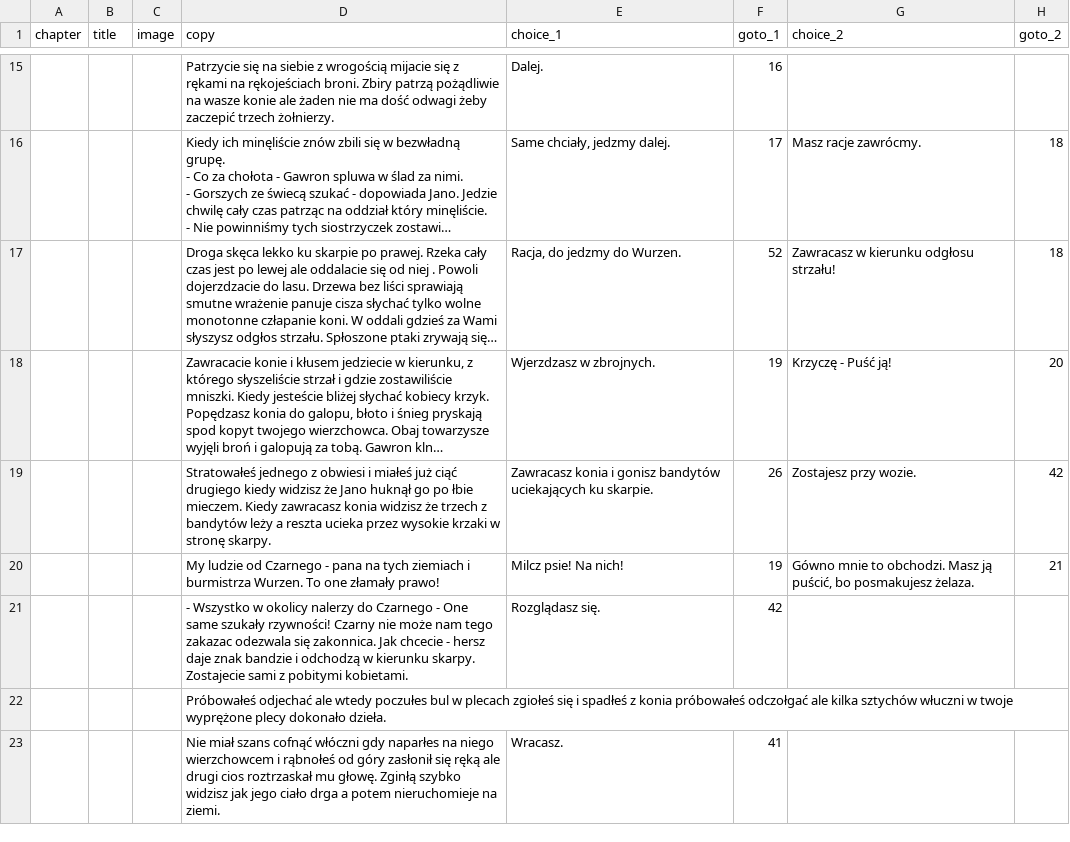
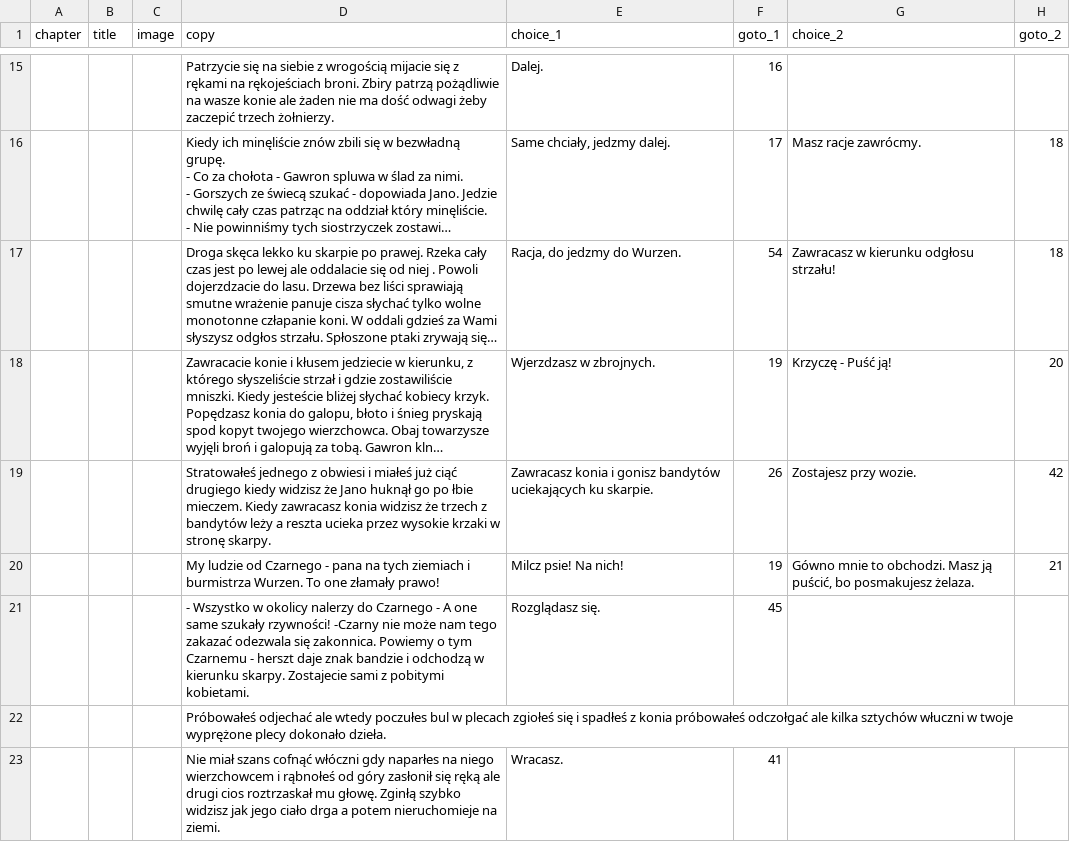
Before and after one commit to proochster/kroniki, a CSV file: _data/pl/gawron/story.csv, drawn as a sheet; only a part is shown, gaps mark what is left out; long unchanged cells end in …; the diff covers the shown part only; the diff names each change by its address in the sheet, - before the commit and + after, or states it on an @@ line.

```diff
--- a/_data/pl/gawron/story.csv
+++ b/_data/pl/gawron/story.csv
-F17 (goto_1): 52
+F17 (goto_1): 54
-D21 (copy): …Czarnego - One same szukały rzywności! Czarny nie może nam tego zakazac odezwala się zakonnica. Jak chcecie - hersz daje znak…
+D21 (copy): …Czarnego - A one same szukały rzywności! -Czarny nie może nam tego zakazać odezwala się zakonnica. Powiemy o tym Czarnemu - herszt daje znak…
-F21 (goto_1): 42
+F21 (goto_1): 45
```
Also changed, not shown: 7 added rows, 1 removed row and 39 edited cells elsewhere in this file.
